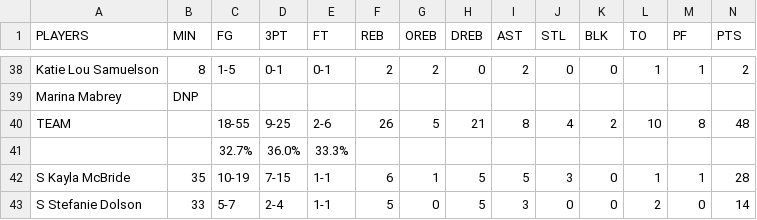
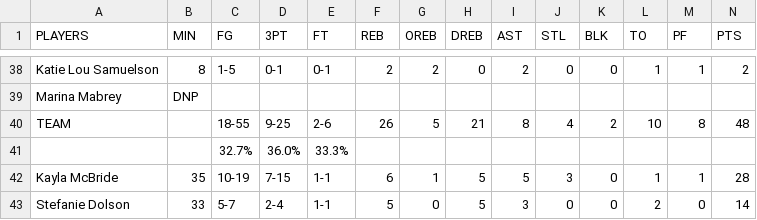
Before and after one commit to AnnaAD/unrivaled, a CSV file: basketball_stats.csv, drawn as a sheet; only a part is shown, gaps mark what is left out; the diff covers the shown part only.

```diff
--- a/basketball_stats.csv
+++ b/basketball_stats.csv
@@ -41,3 +41,3 @@ TEAM,,18-55,9-25,2-6,26,5,21,8,4,2,10,8,48
 ,,32.7%,36.0%,33.3%,,,,,,,,,
-S Kayla McBride ,35,10-19,7-15,1-1,6,1,5,5,3,0,1,1,28
-S Stefanie Dolson ,33,5-7,2-4,1-1,5,0,5,3,0,0,2,0,14
+Kayla McBride ,35,10-19,7-15,1-1,6,1,5,5,3,0,1,1,28
+Stefanie Dolson ,33,5-7,2-4,1-1,5,0,5,3,0,0,2,0,14
```
Also changed, not shown: 58 edited cells elsewhere in this file, player_season_summary.csv, 2 other files.
